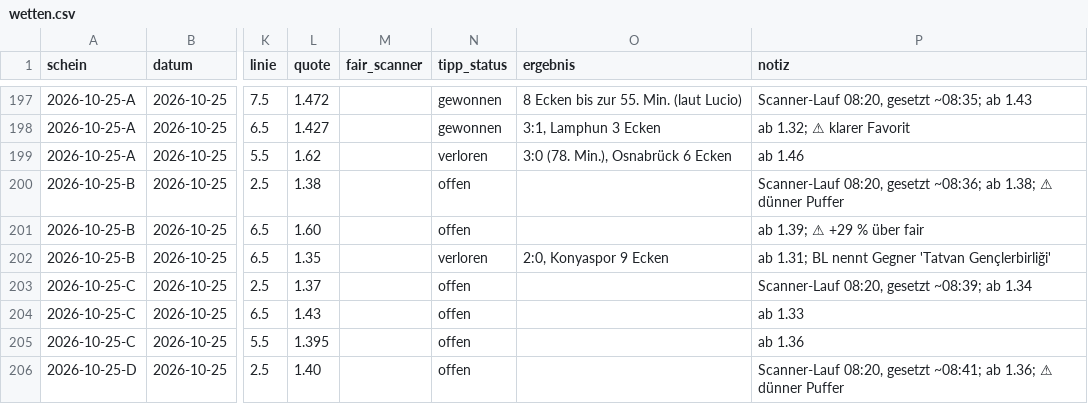
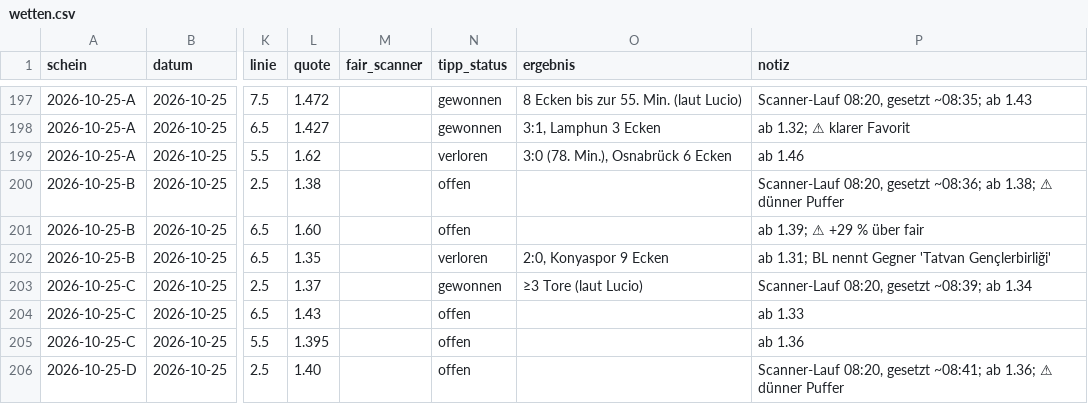
Before and after one commit to peatxxxx-star/trend-scanner, a CSV file: wetten.csv, drawn as a sheet; only a part is shown, gaps mark what is left out; the diff names each change by its address in the sheet, - before the commit and + after, or states it on an @@ line.

```diff
--- a/wetten.csv
+++ b/wetten.csv
-N203 (tipp_status): offen
+N203 (tipp_status): gewonnen
-O203 (ergebnis): (empty)
+O203 (ergebnis): ≥3 Tore (laut Lucio)
```
